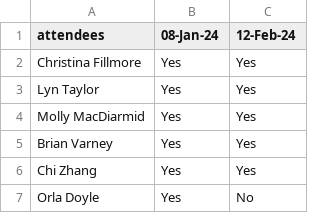
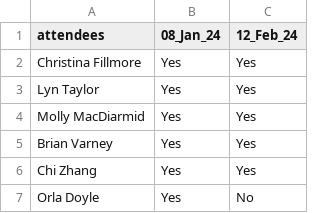
Before and after one commit to PSIAIMS/CAMIS, a CSV file: minutes/CAMIS team members 2024.csv, drawn as a sheet; only a part is shown.

Commit message:
Update CAMIS team members 2024.csv

```diff
--- a/minutes/CAMIS team members 2024.csv
+++ b/minutes/CAMIS team members 2024.csv
@@ -1,2 +1,2 @@
-attendees,08-Jan-24,12-Feb-24,
+attendees,08_Jan_24,12_Feb_24,
 Christina Fillmore, Yes,Yes,
```
